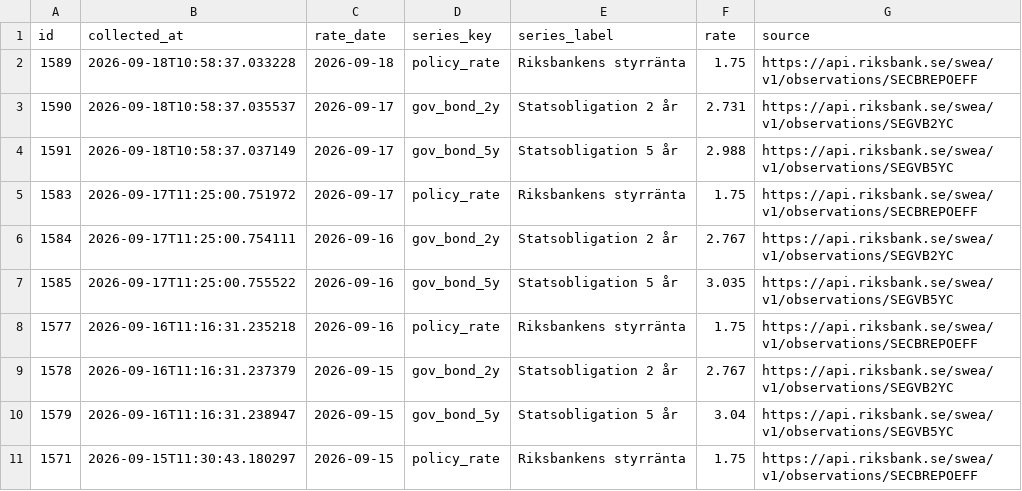
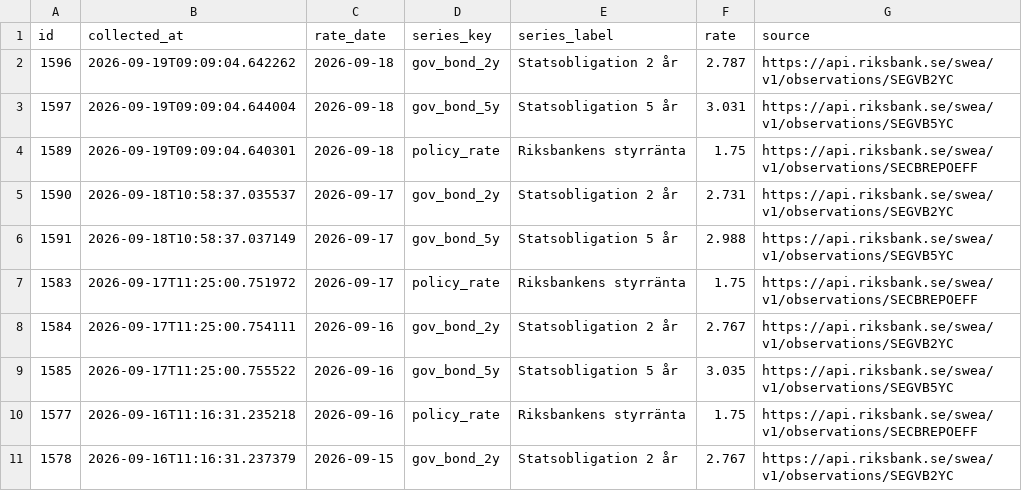
Before and after one commit to jantarnell-art/borantor-agent-, a CSV file: data/export/referensrantor.csv, drawn as a sheet; only a part is shown; the shorter side is filled out with more unchanged rows.

```diff
--- a/data/export/referensrantor.csv
+++ b/data/export/referensrantor.csv
@@ -1,3 +1,5 @@
 id,collected_at,rate_date,series_key,series_label,rate,source
-1589,2026-09-18T10:58:37.033228,2026-09-18,policy_rate,Riksbankens styrränta,1.75,https://api.riksbank.se/swea/v1/observations/SECBREPOEFF
+1596,2026-09-19T09:09:04.642262,2026-09-18,gov_bond_2y,Statsobligation 2 år,2.787,https://api.riksbank.se/swea/v1/observations/SEGVB2YC
+1597,2026-09-19T09:09:04.644004,2026-09-18,gov_bond_5y,Statsobligation 5 år,3.031,https://api.riksbank.se/swea/v1/observations/SEGVB5YC
+1589,2026-09-19T09:09:04.640301,2026-09-18,policy_rate,Riksbankens styrränta,1.75,https://api.riksbank.se/swea/v1/observations/SECBREPOEFF
 1590,2026-09-18T10:58:37.035537,2026-09-17,gov_bond_2y,Statsobligation 2 år,2.731,https://api.riksbank.se/swea/v1/observations/SEGVB2YC
```
Also changed, not shown: data/export/listrantor.csv, data/export/varningar.csv, 1 other file.
